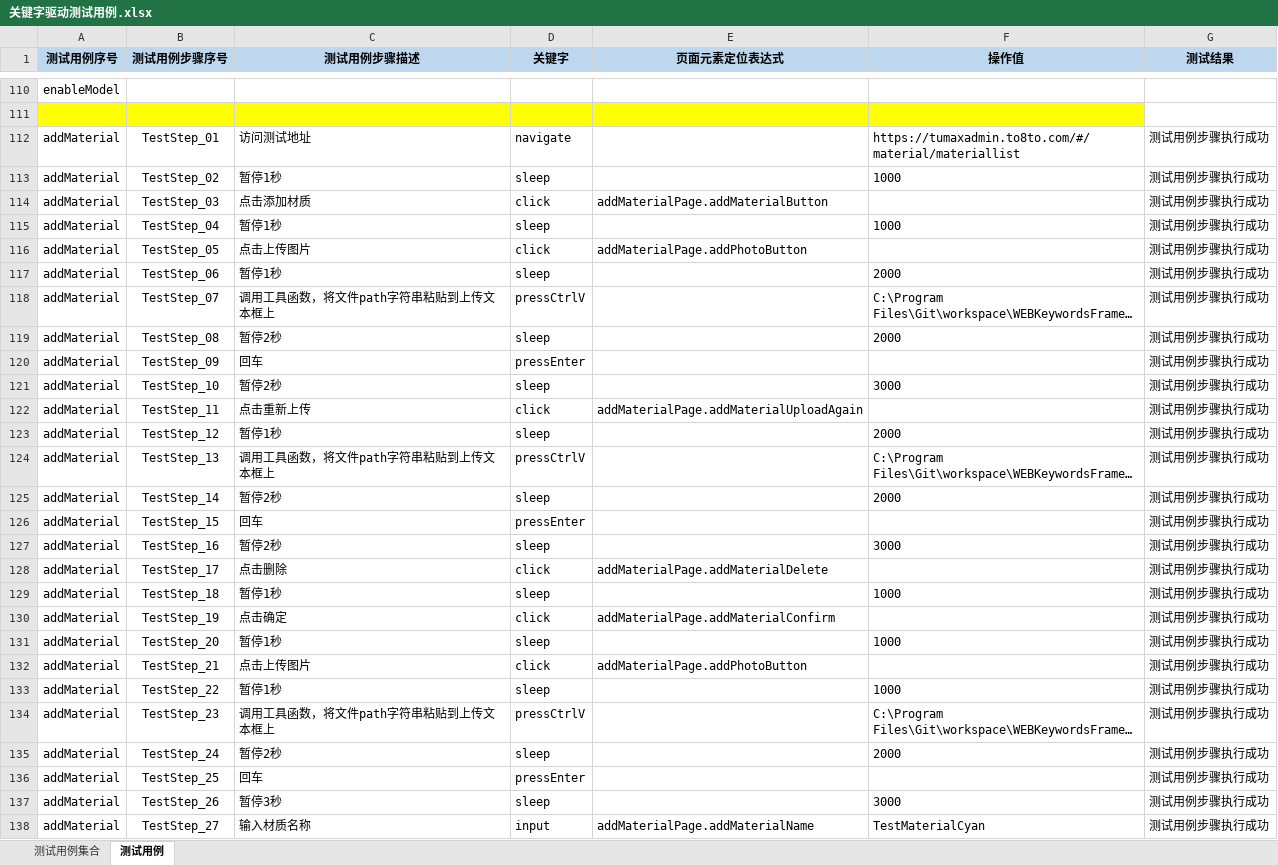
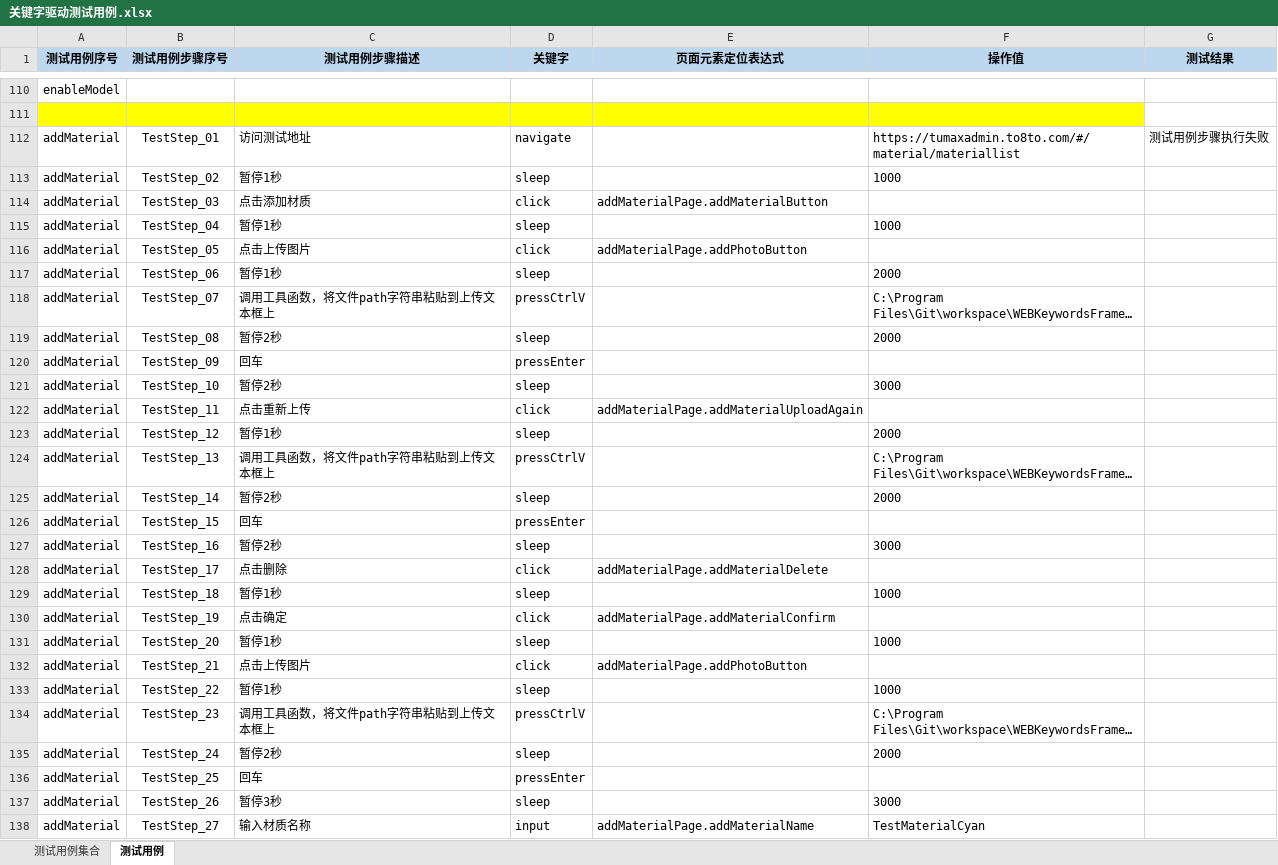
Before and after one commit to Luojhtesting/WEBKeywordsFramework, an Excel workbook: src/main/java/org/keywordsFramework/data/关键字驱动测试用例.xlsx, sheet 测试用例, drawn as a sheet; only a part is shown, gaps mark what is left out; long unchanged cells end in …; values as stored, in another font and other column widths than the file's, no borders; the diff covers the shown part only; the diff names each change by its address in the sheet, - before the commit and + after, or states it on an @@ line.

```diff
--- a/src/main/java/org/keywordsFramework/data/关键字驱动测试用例.xlsx (sheet 测试用例)
+++ b/src/main/java/org/keywordsFramework/data/关键字驱动测试用例.xlsx (sheet 测试用例)
-G112 (测试结果): 测试用例步骤执行成功
+G112 (测试结果): 测试用例步骤执行失败
-G113:G138 (测试结果): 测试用例步骤执行成功
+G113:G138 (测试结果): (empty)
```
Also changed, not shown: 49 added rows, 192 edited cells and cell formats elsewhere in this sheet, sheet 测试用例集合, 5 other files.
